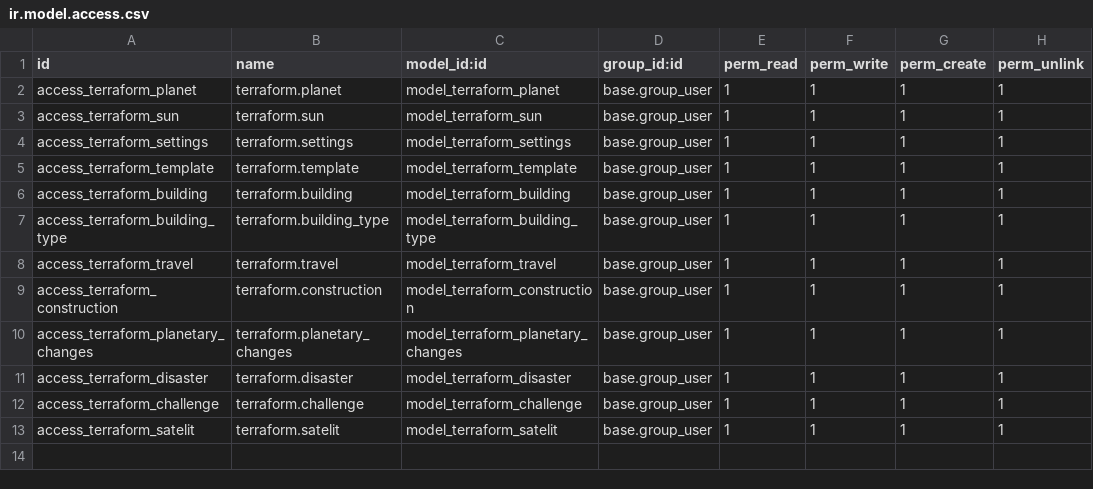
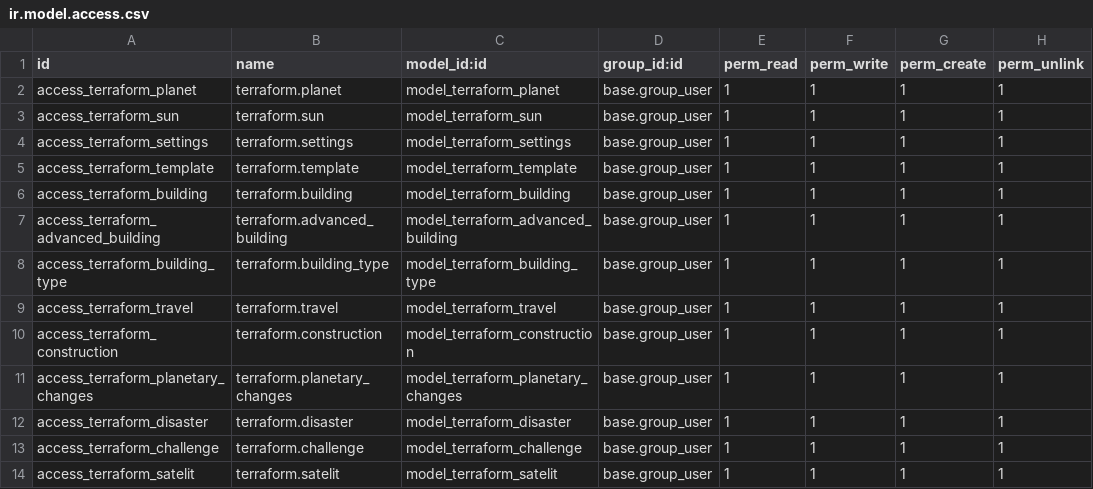
Before and after one commit to xxjcaxx/odoo-2020-2021, a CSV file: terraform/security/ir.model.access.csv, drawn as a sheet.

```diff
--- a/terraform/security/ir.model.access.csv
+++ b/terraform/security/ir.model.access.csv
@@ -6,2 +6,3 @@ access_terraform_template,terraform.template,model_terraform_template,base.group
 access_terraform_building,terraform.building,model_terraform_building,base.group_user,1,1,1,1
+access_terraform_advanced_building,terraform.advanced_building,model_terraform_advanced_building,base.group_user,1,1,1,1
 access_terraform_building_type,terraform.building_type,model_terraform_building_type,base.group_user,1,1,1,1
```
Also changed, not shown: 7 other files.
